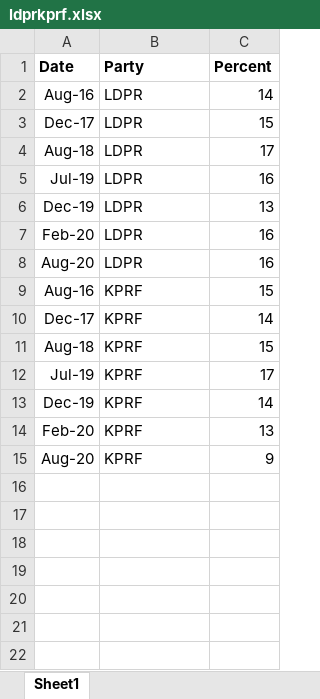
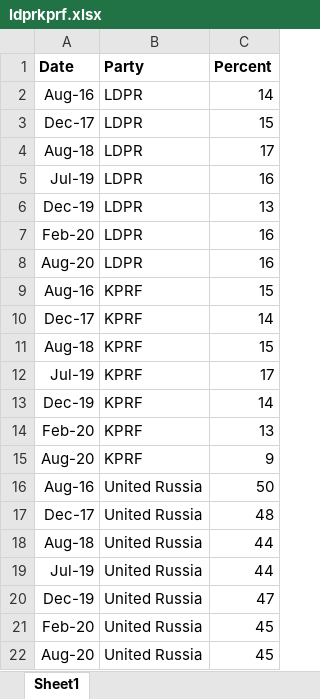
Before and after one commit to dfshapir/levada, an Excel workbook: raw-data/ldprkprf.xlsx, sheet Sheet1, drawn as a sheet; values as stored, in another font and other column widths than the file's, no borders; the diff names each change by its address in the sheet, - before the commit and + after, or states it on an @@ line.

Commit message:
Commit with United Russia data

```diff
--- a/raw-data/ldprkprf.xlsx (sheet Sheet1)
+++ b/raw-data/ldprkprf.xlsx (sheet Sheet1)
+row 16: Aug-16 | United Russia | 50
+row 17: Dec-17 | United Russia | 48
+row 18: Aug-18 | United Russia | 44
+row 19: Jul-19 | United Russia | 44
+row 20: Dec-19 | United Russia | 47
+row 21: Feb-20 | United Russia | 45
+row 22: Aug-20 | United Russia | 45
```
Also changed, not shown: 1 other file.
